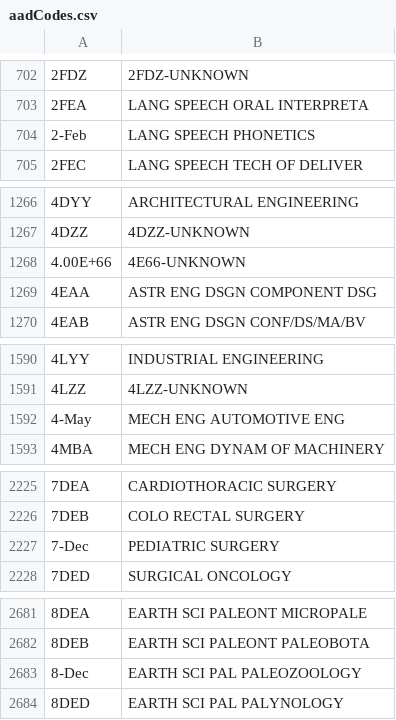
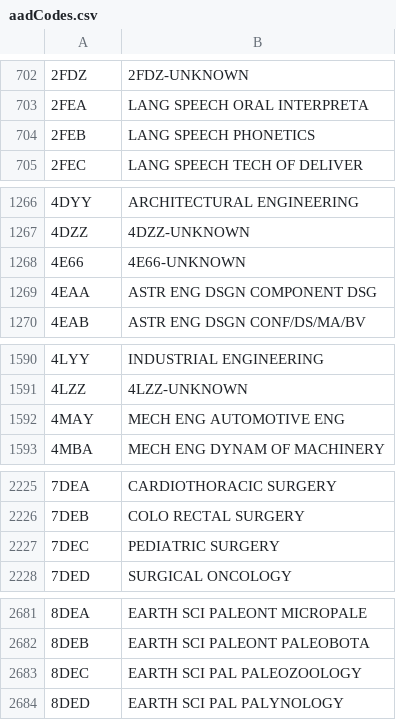
Before and after one commit to jlepird/next-gen-assignments, a CSV file: data/aadCodes.csv, drawn as a sheet; only a part is shown, gaps mark what is left out; the diff covers the shown part only.

```diff
--- a/data/aadCodes.csv
+++ b/data/aadCodes.csv
@@ -703,3 +703,3 @@
 2FEA,LANG SPEECH ORAL INTERPRETA
-2-Feb,LANG SPEECH  PHONETICS
+2FEB,LANG SPEECH  PHONETICS
 2FEC,LANG SPEECH TECH OF DELIVER
@@ -1267,3 +1267,3 @@
 4DZZ,4DZZ-UNKNOWN
-4.00E+66,4E66-UNKNOWN
+4E66,4E66-UNKNOWN
 4EAA,ASTR ENG DSGN COMPONENT DSG
@@ -1591,3 +1591,3 @@
 4LZZ,4LZZ-UNKNOWN
-4-May,MECH ENG AUTOMOTIVE ENG
+4MAY,MECH ENG AUTOMOTIVE ENG
 4MBA,MECH ENG DYNAM OF MACHINERY
@@ -2226,3 +2226,3 @@
 7DEB,COLO RECTAL SURGERY
-7-Dec,PEDIATRIC SURGERY
+7DEC,PEDIATRIC SURGERY
 7DED,SURGICAL ONCOLOGY
@@ -2682,3 +2682,3 @@
 8DEB,EARTH SCI PALEONT PALEOBOTA
-8-Dec,EARTH SCI PAL PALEOZOOLOGY
+8DEC,EARTH SCI PAL PALEOZOOLOGY
 8DED,EARTH SCI PAL PALYNOLOGY
```
Also changed, not shown: 2 edited cells elsewhere in this file, data/coreCodes.csv, 26 other files.
